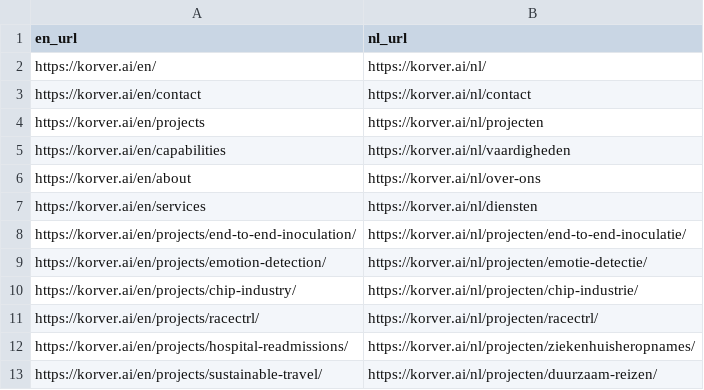
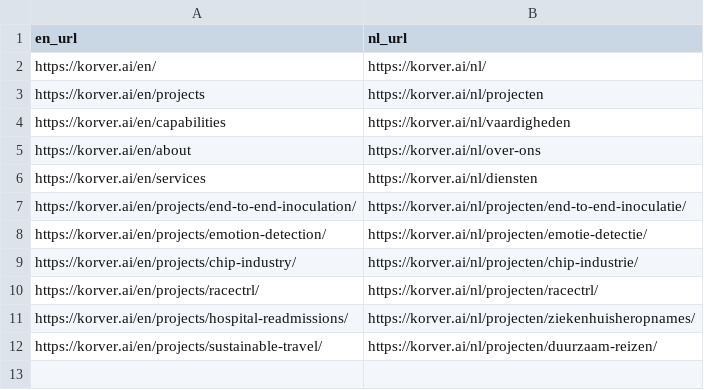
Before and after one commit to StijnKorver242824/korver.ai-website, a CSV file: url_pairs.csv, drawn as a sheet.

Commit message:
remove contact page

```diff
--- a/url_pairs.csv
+++ b/url_pairs.csv
@@ -2,3 +2,2 @@
 https://korver.ai/en/;https://korver.ai/nl/
-https://korver.ai/en/contact;https://korver.ai/nl/contact
 https://korver.ai/en/projects;https://korver.ai/nl/projecten
```
Also changed, not shown: 13 other files.
